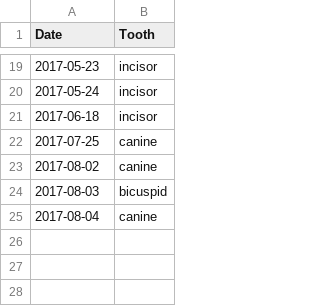
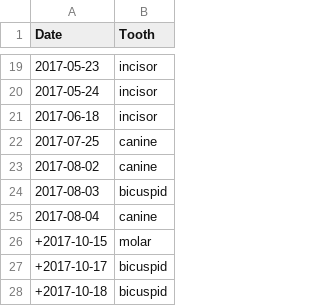
Before and after one commit to johannadznd/my-git-workshop, a CSV file: data/western.csv, drawn as a sheet; only a part is shown, gaps mark what is left out; the diff names each change by its address in the sheet, - before the commit and + after, or states it on an @@ line.

Commit message:
Adding fresh data for southern and western regions.

```diff
--- a/data/western.csv
+++ b/data/western.csv
+row 26: +2017-10-15 | molar
+row 27: +2017-10-17 | bicuspid
+row 28: +2017-10-18 | bicuspid
```
Also changed, not shown: data/southern.csv.
